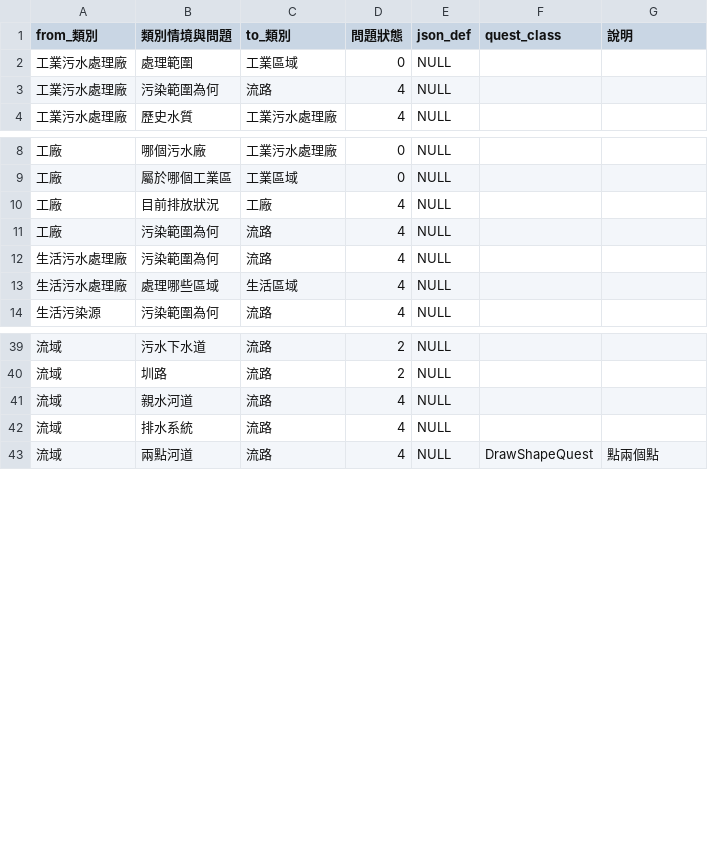
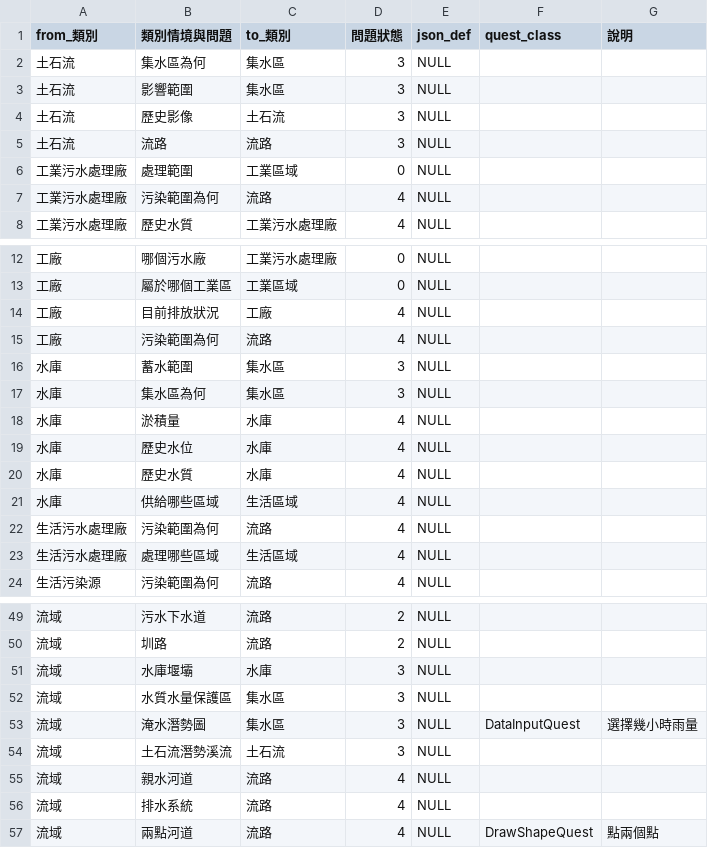
Before and after one commit to aga3134/SourcingWater, a CSV file: tools/TopoTextToDot/s_topology_transfer.csv, drawn as a sheet; only a part is shown, gaps mark what is left out.

```diff
--- a/tools/TopoTextToDot/s_topology_transfer.csv
+++ b/tools/TopoTextToDot/s_topology_transfer.csv
@@ -1,2 +1,6 @@
 from_類別,類別情境與問題,to_類別,問題狀態,json_def,quest_class,說明
+土石流,集水區為何,集水區,3,NULL,,
+土石流,影響範圍,集水區,3,NULL,,
+土石流,歷史影像,土石流,3,NULL,,
+土石流,流路,流路,3,NULL,,
 工業污水處理廠,處理範圍,工業區域,0,NULL,,
@@ -11,2 +15,8 @@ from_類別,類別情境與問題,to_類別,問題狀態,json_def,quest_class,
 工廠,污染範圍為何,流路,4,NULL,,
+水庫,蓄水範圍,集水區,3,NULL,,
+水庫,集水區為何,集水區,3,NULL,,
+水庫,淤積量,水庫,4,NULL,,
+水庫,歷史水位,水庫,4,NULL,,
+水庫,歷史水質,水庫,4,NULL,,
+水庫,供給哪些區域,生活區域,4,NULL,,
 生活污水處理廠,污染範圍為何,流路,4,NULL,,
@@ -40,2 +50,6 @@ from_類別,類別情境與問題,to_類別,問題狀態,json_def,quest_class,
 流域,圳路,流路,2,NULL,,
+流域,水庫堰壩,水庫,3,NULL,,
+流域,水質水量保護區,集水區,3,NULL,,
+流域,淹水潛勢圖,集水區,3,NULL,DataInputQuest,選擇幾小時雨量
+流域,土石流潛勢溪流,土石流,3,NULL,,
 流域,親水河道,流路,4,NULL,,
```
Also changed, not shown: 5 other files.
